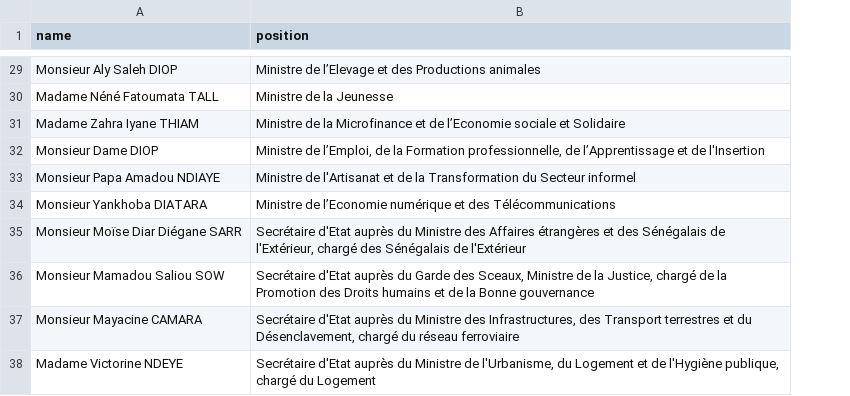
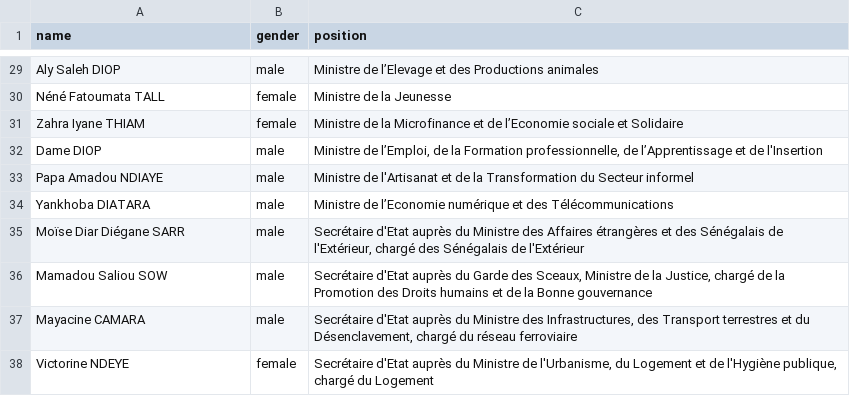
Before and after one commit to every-politician-scrapers/senegal-ministers, a CSV file: sources/official/scraped.csv, drawn as a sheet; only a part is shown, gaps mark what is left out; the diff covers the shown part only; the diff names each change by its address in the sheet, - before the commit and + after, or states it on an @@ line.

```diff
--- a/sources/official/scraped.csv
+++ b/sources/official/scraped.csv
+column B (gender), rows 29-38: male | female | female | male | male | male | male | male | male | female
-A29 (name): Monsieur Aly Saleh DIOP
+A29 (name): Aly Saleh DIOP
-A30 (name): Madame Néné Fatoumata TALL
+A30 (name): Néné Fatoumata TALL
-A31 (name): Madame Zahra Iyane THIAM
+A31 (name): Zahra Iyane THIAM
-A32 (name): Monsieur Dame DIOP
+A32 (name): Dame DIOP
-A33 (name): Monsieur Papa Amadou NDIAYE
+A33 (name): Papa Amadou NDIAYE
-A34 (name): Monsieur Yankhoba DIATARA
+A34 (name): Yankhoba DIATARA
-A35 (name): Monsieur Moïse Diar Diégane SARR
+A35 (name): Moïse Diar Diégane SARR
-A36 (name): Monsieur Mamadou Saliou SOW
+A36 (name): Mamadou Saliou SOW
-A37 (name): Monsieur Mayacine CAMARA
+A37 (name): Mayacine CAMARA
-A38 (name): Madame Victorine NDEYE
+A38 (name): Victorine NDEYE
```
Also changed, not shown: 27 edited cells elsewhere in this file, sources/official/wikidata.csv, 4 other files.
